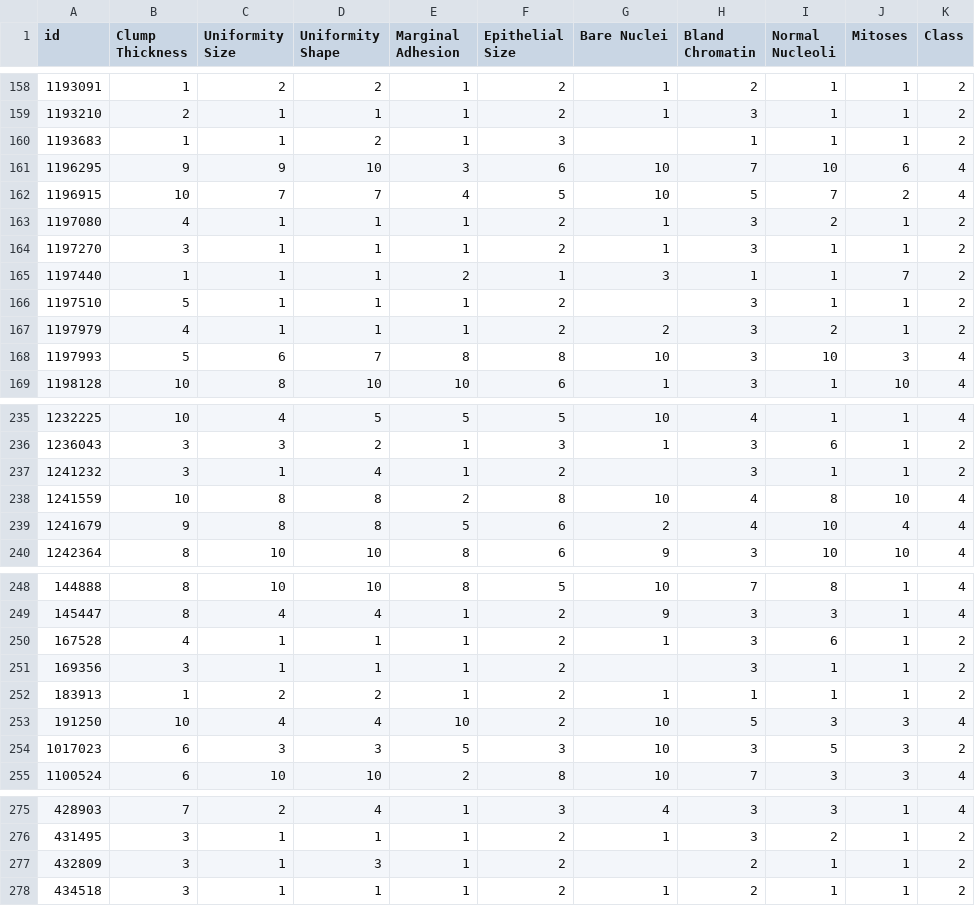
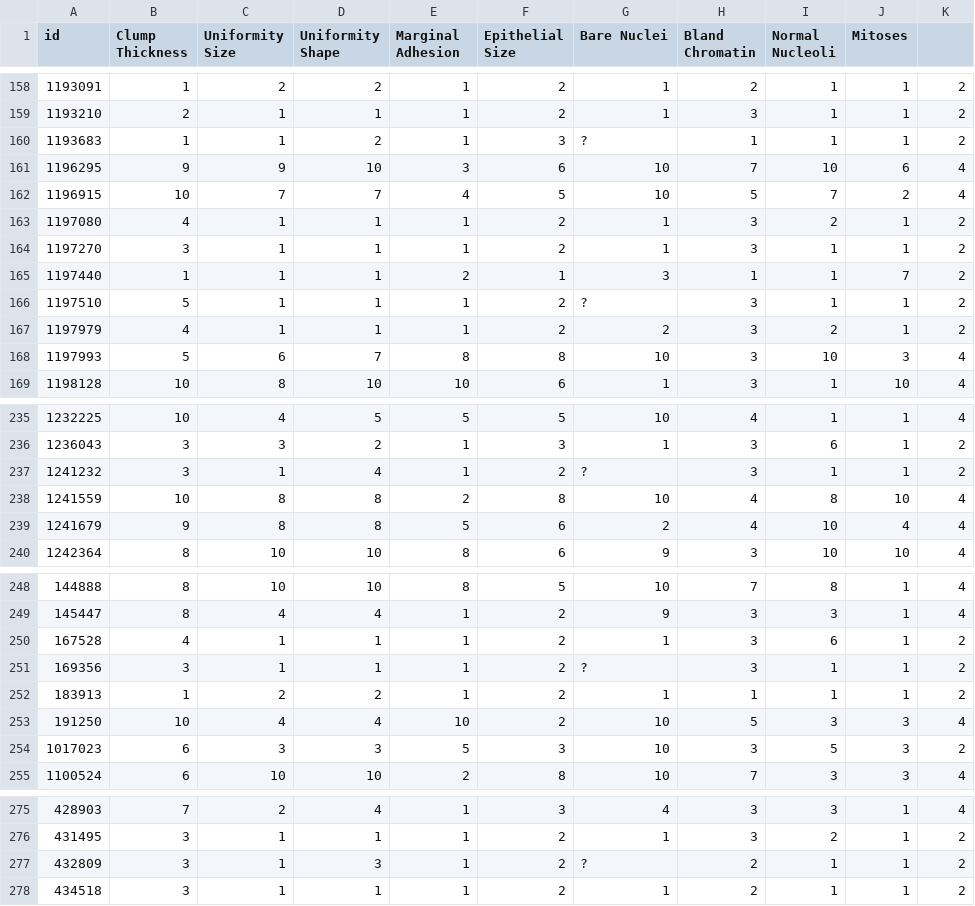
Before and after one commit to McCauslandBrett/Classifying, a CSV file: BreastCancerWisconsin.csv, drawn as a sheet; only a part is shown, gaps mark what is left out; the diff covers the shown part only.

```diff
--- a/BreastCancerWisconsin.csv
+++ b/BreastCancerWisconsin.csv
@@ -1 +1 @@
-id,Clump Thickness,Uniformity Size,Uniformity Shape,Marginal Adhesion,Epithelial Size,Bare Nuclei,Bland Chromatin,Normal Nucleoli,Mitoses,Class
+id,Clump Thickness,Uniformity Size,Uniformity Shape,Marginal Adhesion,Epithelial Size,Bare Nuclei,Bland Chromatin,Normal Nucleoli,Mitoses,
@@ -159,3 +159,3 @@ id,Clump Thickness,Uniformity Size,Uniformity Shape,Marginal Adhesion,Epithelial
 1193210,2,1,1,1,2,1,3,1,1,2
-1193683,1,1,2,1,3,,1,1,1,2
+1193683,1,1,2,1,3,?,1,1,1,2
 1196295,9,9,10,3,6,10,7,10,6,4
@@ -165,3 +165,3 @@ id,Clump Thickness,Uniformity Size,Uniformity Shape,Marginal Adhesion,Epithelial
 1197440,1,1,1,2,1,3,1,1,7,2
-1197510,5,1,1,1,2,,3,1,1,2
+1197510,5,1,1,1,2,?,3,1,1,2
 1197979,4,1,1,1,2,2,3,2,1,2
@@ -236,3 +236,3 @@ id,Clump Thickness,Uniformity Size,Uniformity Shape,Marginal Adhesion,Epithelial
 1236043,3,3,2,1,3,1,3,6,1,2
-1241232,3,1,4,1,2,,3,1,1,2
+1241232,3,1,4,1,2,?,3,1,1,2
 1241559,10,8,8,2,8,10,4,8,10,4
@@ -250,3 +250,3 @@ id,Clump Thickness,Uniformity Size,Uniformity Shape,Marginal Adhesion,Epithelial
 167528,4,1,1,1,2,1,3,6,1,2
-169356,3,1,1,1,2,,3,1,1,2
+169356,3,1,1,1,2,?,3,1,1,2
 183913,1,2,2,1,2,1,1,1,1,2
@@ -276,3 +276,3 @@ id,Clump Thickness,Uniformity Size,Uniformity Shape,Marginal Adhesion,Epithelial
 431495,3,1,1,1,2,1,3,2,1,2
-432809,3,1,3,1,2,,2,1,1,2
+432809,3,1,3,1,2,?,2,1,1,2
 434518,3,1,1,1,2,1,2,1,1,2
```
Also changed, not shown: 11 edited cells elsewhere in this file.
